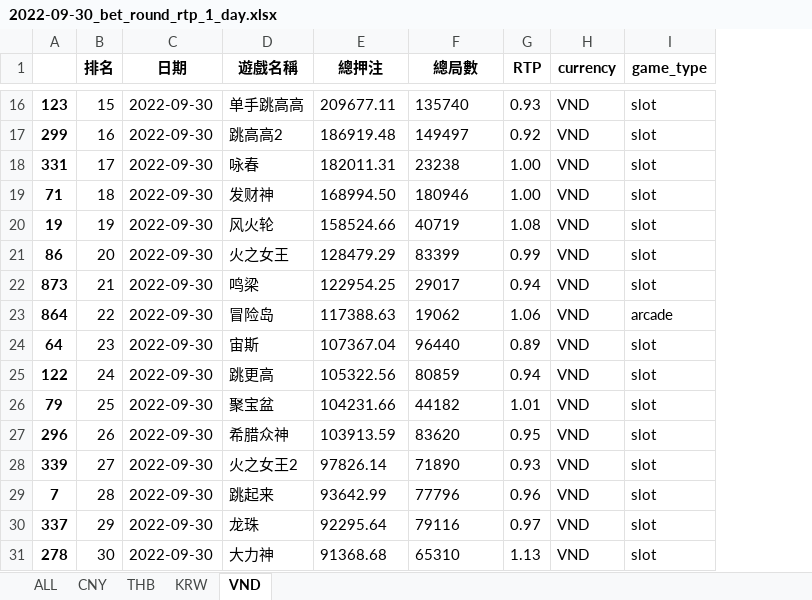
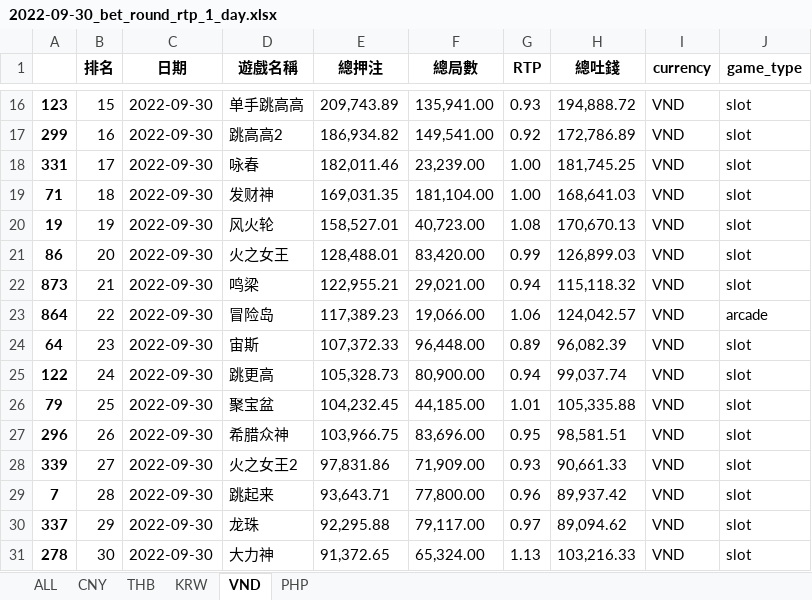
Before and after one commit to limcherhang/report, an Excel workbook: 2022-09-30_bet_round_rtp_1_day.xlsx, sheet VND, drawn as a sheet; only a part is shown, gaps mark what is left out; values as stored, in another font and other column widths than the file's, no borders; the diff covers the shown part only; the diff names each change by its address in the sheet, - before the commit and + after, or states it on an @@ line.

```diff
--- a/2022-09-30_bet_round_rtp_1_day.xlsx (sheet VND)
+++ b/2022-09-30_bet_round_rtp_1_day.xlsx (sheet VND)
+sheet tab: PHP
+column H (總吐錢), rows 16-31: 194,888.72 | 172,786.89 | 181,745.25 | 168,641.03 | 170,670.13 | 126,899.03 | 115,118.32 | 124,042.57 | 96,082.39 | 99,037.74 | 105,335.88 | 98,581.51 | 90,661.33 | 89,937.42 | 89,094.62 | 103,216.33
-E16 (總押注): 209677.11
+E16 (總押注): 209,743.89
-F16 (總局數): 135740
+F16 (總局數): 135,941.00
-E17 (總押注): 186919.48
+E17 (總押注): 186,934.82
-F17 (總局數): 149497
+F17 (總局數): 149,541.00
-E18 (總押注): 182011.31
+E18 (總押注): 182,011.46
-F18 (總局數): 23238
+F18 (總局數): 23,239.00
-E19 (總押注): 168994.50
+E19 (總押注): 169,031.35
-F19 (總局數): 180946
+F19 (總局數): 181,104.00
-E20 (總押注): 158524.66
+E20 (總押注): 158,527.01
-F20 (總局數): 40719
+F20 (總局數): 40,723.00
-E21 (總押注): 128479.29
+E21 (總押注): 128,488.01
-F21 (總局數): 83399
+F21 (總局數): 83,420.00
-E22 (總押注): 122954.25
+E22 (總押注): 122,955.21
-F22 (總局數): 29017
+F22 (總局數): 29,021.00
-E23 (總押注): 117388.63
+E23 (總押注): 117,389.23
-F23 (總局數): 19062
+F23 (總局數): 19,066.00
-E24 (總押注): 107367.04
+E24 (總押注): 107,372.33
-F24 (總局數): 96440
+F24 (總局數): 96,448.00
-E25 (總押注): 105322.56
+E25 (總押注): 105,328.73
-F25 (總局數): 80859
+F25 (總局數): 80,900.00
-E26 (總押注): 104231.66
+E26 (總押注): 104,232.45
-F26 (總局數): 44182
+F26 (總局數): 44,185.00
-E27 (總押注): 103913.59
+E27 (總押注): 103,966.75
-F27 (總局數): 83620
+F27 (總局數): 83,696.00
-E28 (總押注): 97826.14
+E28 (總押注): 97,831.86
-F28 (總局數): 71890
+F28 (總局數): 71,909.00
-E29 (總押注): 93642.99
+E29 (總押注): 93,643.71
-F29 (總局數): 77796
+F29 (總局數): 77,800.00
-E30 (總押注): 92295.64
+E30 (總押注): 92,295.88
-F30 (總局數): 79116
+F30 (總局數): 79,117.00
-E31 (總押注): 91368.68
+E31 (總押注): 91,372.65
-F31 (總局數): 65310
+F31 (總局數): 65,324.00
```
Also changed, not shown: 1 added row, 1 removed row and 362 edited cells elsewhere in this sheet, sheet ALL, sheet CNY, sheet THB, sheet KRW, 2022-09-30_report_by_game_1_day.xlsx, 2022-10-22_bet_round_rtp_1_day.xlsx, 14 other files.
